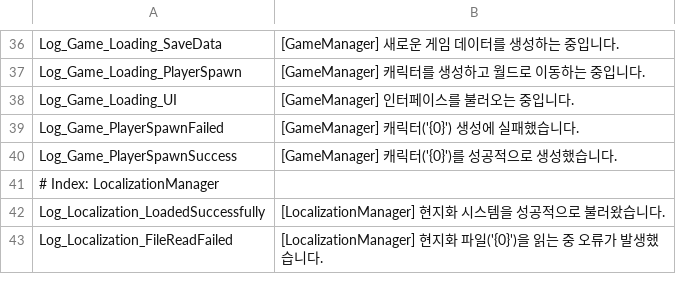
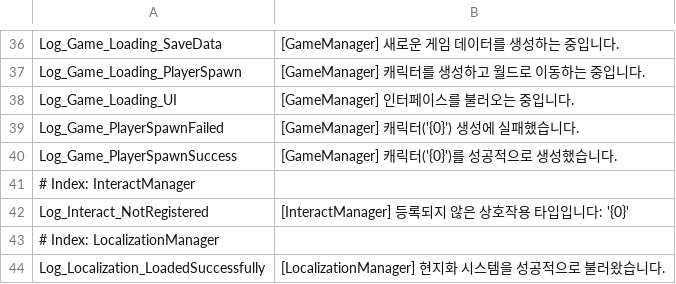
Before and after one commit to 99blanc/LateForDinner_Unity_CSharp, a CSV file: LateForDinner/Assets/Editor/Tables/Localization_Log.csv, drawn as a sheet; only a part is shown, gaps mark what is left out; the shorter side is filled out with more unchanged rows.

```diff
--- a/LateForDinner/Assets/Editor/Tables/Localization_Log.csv
+++ b/LateForDinner/Assets/Editor/Tables/Localization_Log.csv
@@ -40,2 +40,4 @@ Log_Game_PlayerSpawnFailed,[GameManager] 캐릭터('{0}') 생성에 실패했습
 Log_Game_PlayerSpawnSuccess,[GameManager] 캐릭터('{0}')를 성공적으로 생성했습니다.
+# Index: InteractManager,
+Log_Interact_NotRegistered,[InteractManager] 등록되지 않은 상호작용 타입입니다: '{0}'
 # Index: LocalizationManager,
```
Also changed, not shown: 55 other files.
